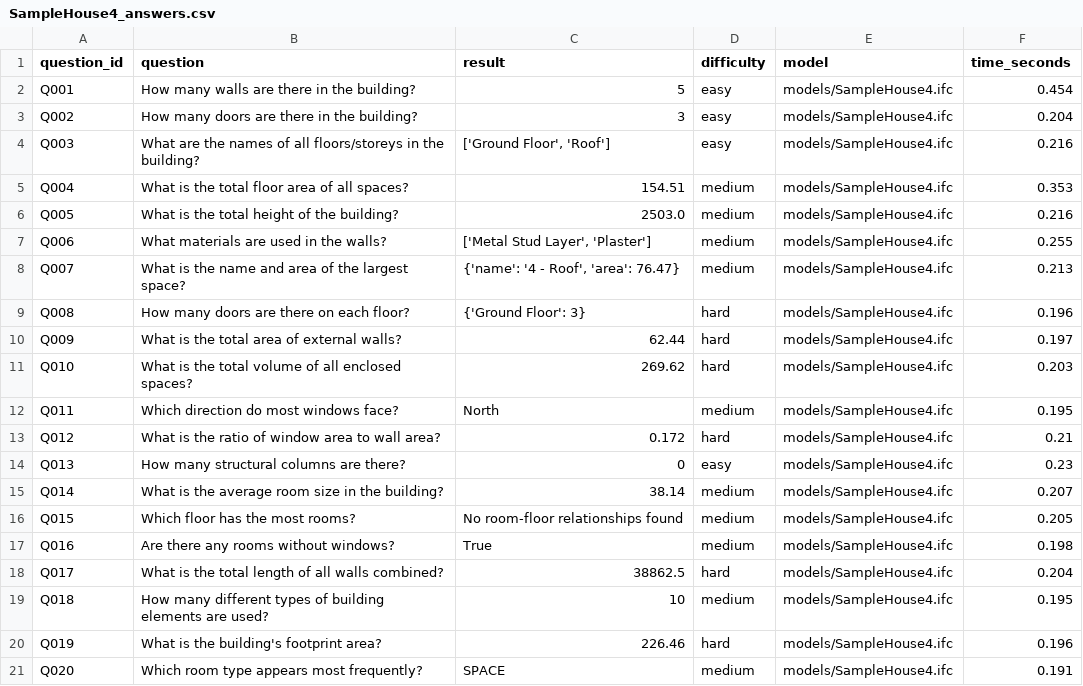
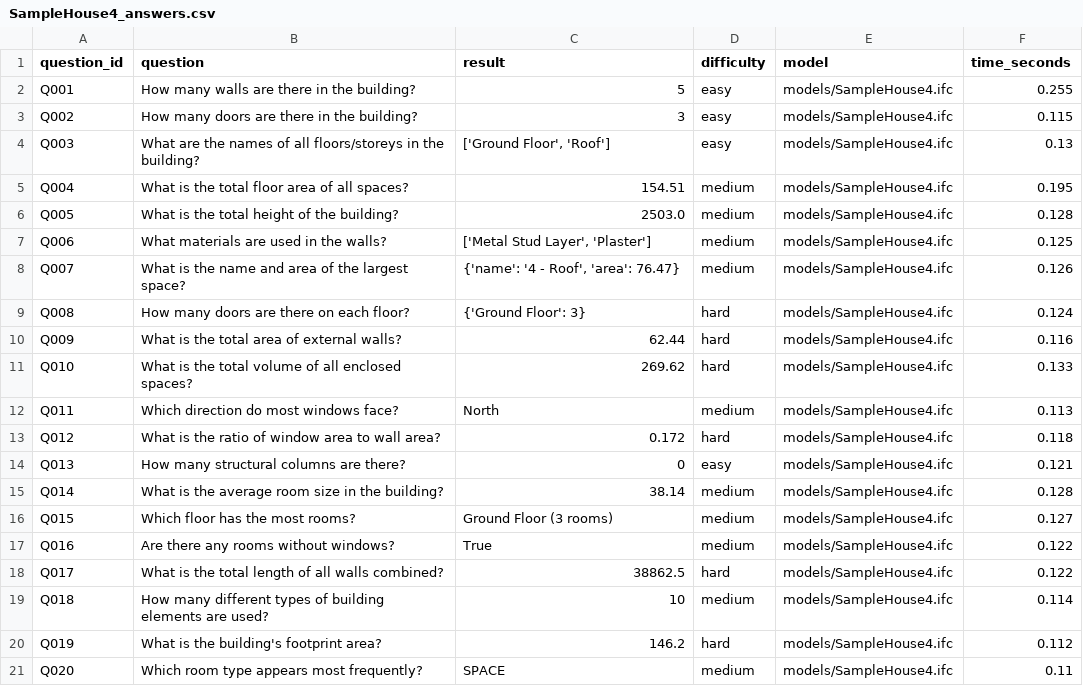
Before and after one commit to or7nge/bim-benchmark-answer-scripts, a CSV file: model_benchmarks/SampleHouse4_answers.csv, drawn as a sheet.

```diff
--- a/model_benchmarks/SampleHouse4_answers.csv
+++ b/model_benchmarks/SampleHouse4_answers.csv
@@ -1,21 +1,21 @@
 question_id,question,result,difficulty,model,time_seconds
-Q001,How many walls are there in the building?,5,easy,models/SampleHouse4.ifc,0.454
-Q002,How many doors are there in the building?,3,easy,models/SampleHouse4.ifc,0.204
-Q003,What are the names of all floors/storeys in the building?,"['Ground Floor', 'Roof']",easy,models/SampleHouse4.ifc,0.216
-Q004,What is the total floor area of all spaces?,154.51,medium,models/SampleHouse4.ifc,0.353
-Q005,What is the total height of the building?,2503.0,medium,models/SampleHouse4.ifc,0.216
-Q006,What materials are used in the walls?,"['Metal Stud Layer', 'Plaster']",medium,models/SampleHouse4.ifc,0.255
-Q007,What is the name and area of the largest space?,"{'name': '4 - Roof', 'area': 76.47}",medium,models/SampleHouse4.ifc,0.213
-Q008,How many doors are there on each floor?,{'Ground Floor': 3},hard,models/SampleHouse4.ifc,0.196
-Q009,What is the total area of external walls?,62.44,hard,models/SampleHouse4.ifc,0.197
-Q010,What is the total volume of all enclosed spaces?,269.62,hard,models/SampleHouse4.ifc,0.203
-Q011,Which direction do most windows face?,North,medium,models/SampleHouse4.ifc,0.195
-Q012,What is the ratio of window area to wall area?,0.172,hard,models/SampleHouse4.ifc,0.21
-Q013,How many structural columns are there?,0,easy,models/SampleHouse4.ifc,0.23
-Q014,What is the average room size in the building?,38.14,medium,models/SampleHouse4.ifc,0.207
-Q015,Which floor has the most rooms?,No room-floor relationships found,medium,models/SampleHouse4.ifc,0.205
-Q016,Are there any rooms without windows?,True,medium,models/SampleHouse4.ifc,0.198
-Q017,What is the total length of all walls combined?,38862.5,hard,models/SampleHouse4.ifc,0.204
-Q018,How many different types of building elements are used?,10,medium,models/SampleHouse4.ifc,0.195
-Q019,What is the building's footprint area?,226.46,hard,models/SampleHouse4.ifc,0.196
-Q020,Which room type appears most frequently?,SPACE,medium,models/SampleHouse4.ifc,0.191
+Q001,How many walls are there in the building?,5,easy,models/SampleHouse4.ifc,0.255
+Q002,How many doors are there in the building?,3,easy,models/SampleHouse4.ifc,0.115
+Q003,What are the names of all floors/storeys in the building?,"['Ground Floor', 'Roof']",easy,models/SampleHouse4.ifc,0.13
+Q004,What is the total floor area of all spaces?,154.51,medium,models/SampleHouse4.ifc,0.195
+Q005,What is the total height of the building?,2503.0,medium,models/SampleHouse4.ifc,0.128
+Q006,What materials are used in the walls?,"['Metal Stud Layer', 'Plaster']",medium,models/SampleHouse4.ifc,0.125
+Q007,What is the name and area of the largest space?,"{'name': '4 - Roof', 'area': 76.47}",medium,models/SampleHouse4.ifc,0.126
+Q008,How many doors are there on each floor?,{'Ground Floor': 3},hard,models/SampleHouse4.ifc,0.124
+Q009,What is the total area of external walls?,62.44,hard,models/SampleHouse4.ifc,0.116
+Q010,What is the total volume of all enclosed spaces?,269.62,hard,models/SampleHouse4.ifc,0.133
+Q011,Which direction do most windows face?,North,medium,models/SampleHouse4.ifc,0.113
+Q012,What is the ratio of window area to wall area?,0.172,hard,models/SampleHouse4.ifc,0.118
+Q013,How many structural columns are there?,0,easy,models/SampleHouse4.ifc,0.121
+Q014,What is the average room size in the building?,38.14,medium,models/SampleHouse4.ifc,0.128
+Q015,Which floor has the most rooms?,Ground Floor (3 rooms),medium,models/SampleHouse4.ifc,0.127
+Q016,Are there any rooms without windows?,True,medium,models/SampleHouse4.ifc,0.122
+Q017,What is the total length of all walls combined?,38862.5,hard,models/SampleHouse4.ifc,0.122
+Q018,How many different types of building elements are used?,10,medium,models/SampleHouse4.ifc,0.114
+Q019,What is the building's footprint area?,146.2,hard,models/SampleHouse4.ifc,0.112
+Q020,Which room type appears most frequently?,SPACE,medium,models/SampleHouse4.ifc,0.11
```
Also changed, not shown: model_benchmarks/sample_house_big_answers.csv, 7 other files.
